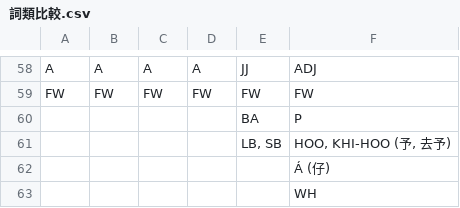
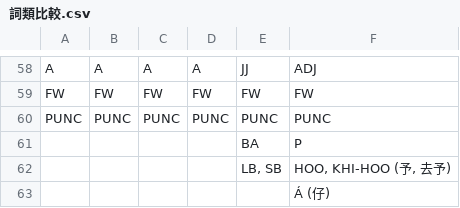
Before and after one commit to i3thuan5/SuSing-PiauKi, a CSV file: 詞類比較.csv, drawn as a sheet; only a part is shown, gaps mark what is left out; the shorter side is filled out with more unchanged rows; the diff names each change by its address in the sheet, - before the commit and + after, or states it on an @@ line.

```diff
--- a/詞類比較.csv
+++ b/詞類比較.csv
+row 60: PUNC | PUNC | PUNC | PUNC | PUNC | PUNC
```
Also changed, not shown: 3 other files.
